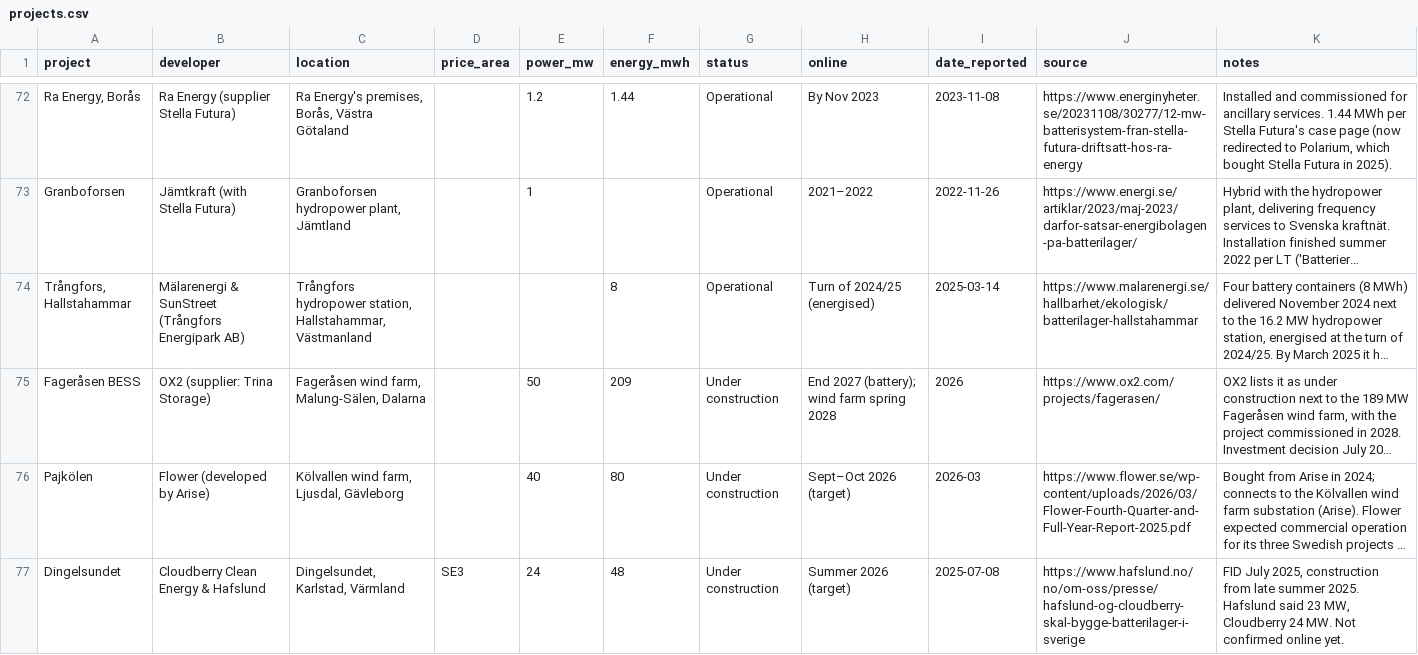
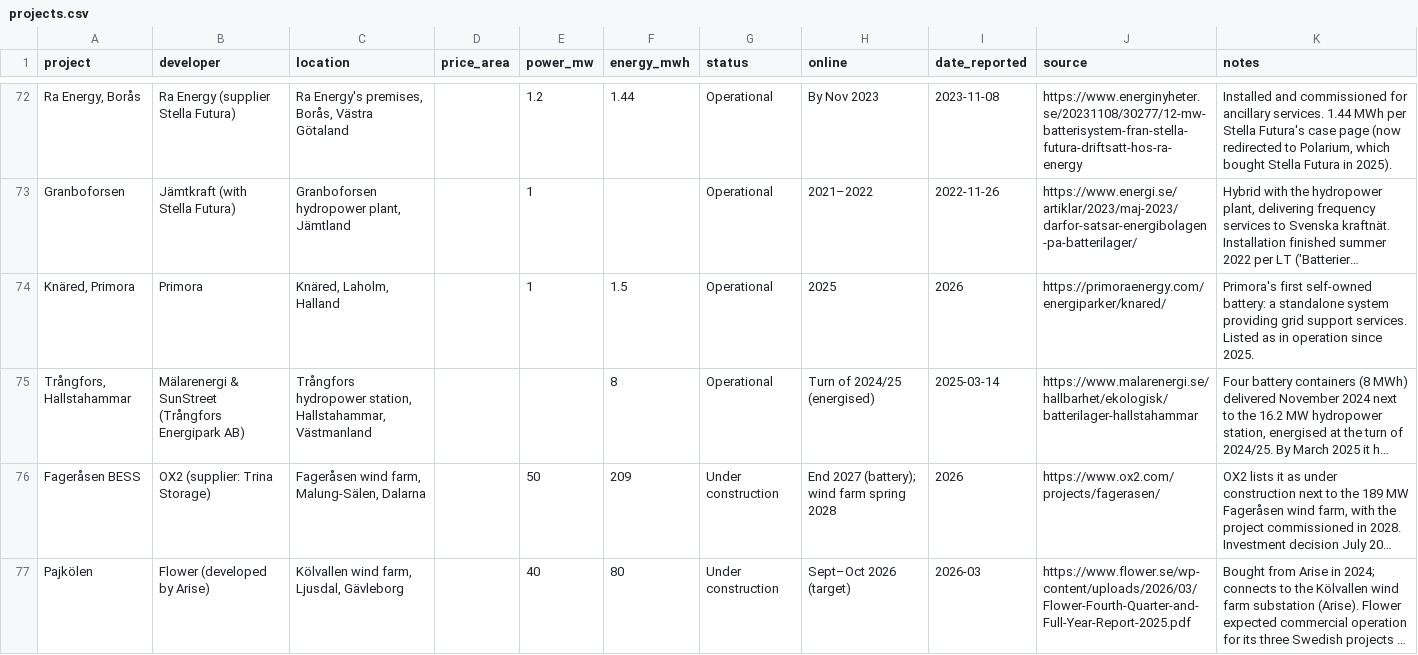
Before and after one commit to andreasn/batterier, a CSV file: data/projects.csv, drawn as a sheet; only a part is shown, gaps mark what is left out; the shorter side is filled out with more unchanged rows; long unchanged cells end in …; the diff names each change by its address in the sheet, - before the commit and + after, or states it on an @@ line.

```diff
--- a/data/projects.csv
+++ b/data/projects.csv
+row 74: Knäred, Primora | Primora | Knäred, Laholm, Halland |  | 1 | 1.5 | Operational | 2025 | 2026 | https://primoraenergy.com/energiparker/knared/ | Primora's first self-owned battery: a standalone system providing grid support services. Listed as in operation since 2025.
```
Also changed, not shown: 1 other file.
